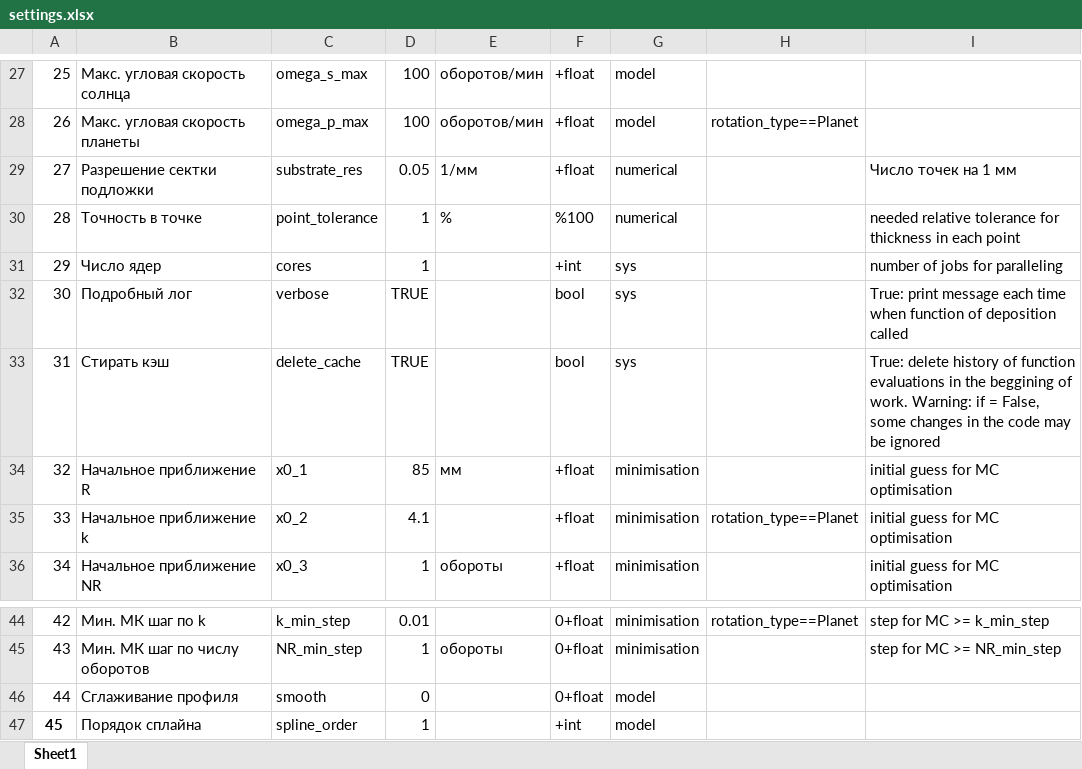
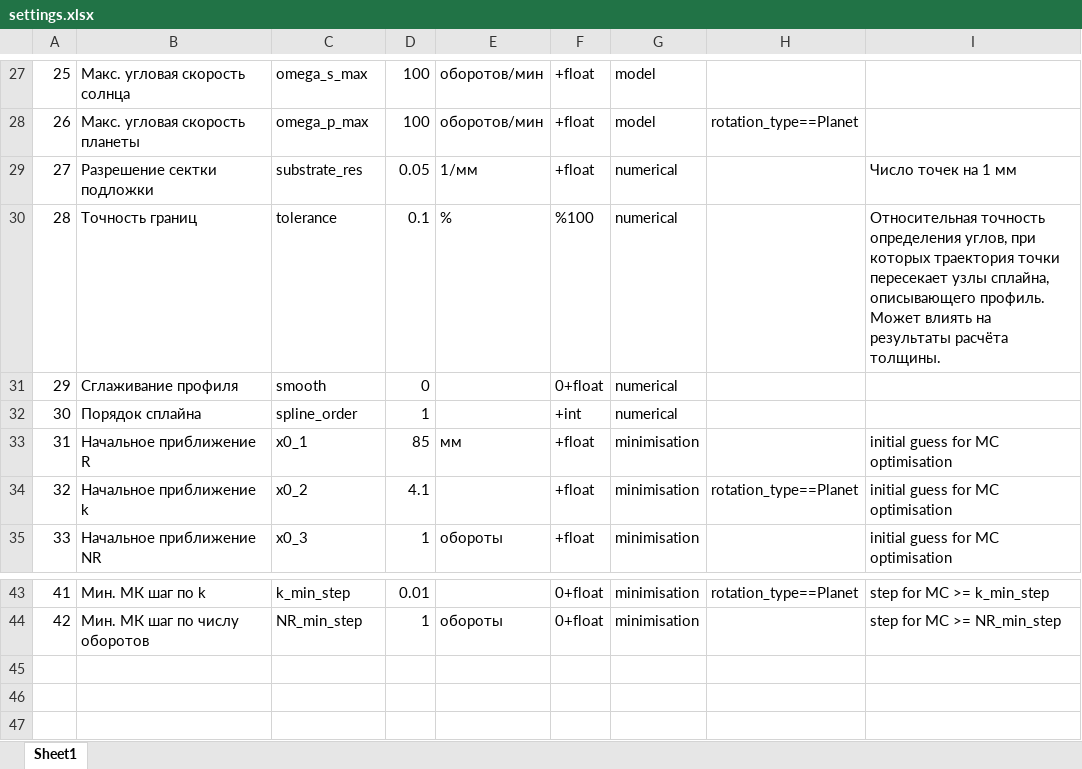
Before and after one commit to MarchiyGV/RotationAndDeposition, an Excel workbook: saves/settings.xlsx, sheet Sheet1, drawn as a sheet; only a part is shown, gaps mark what is left out; values as stored, in another font and other column widths than the file's, no borders; removed rows and columns are numbered as before the commit, all else as after; the diff names each change by its address in the sheet, - before the commit and + after, or states it on an @@ line.

```diff
--- a/saves/settings.xlsx (sheet Sheet1)
+++ b/saves/settings.xlsx (sheet Sheet1)
-B30: Точность в точке
+B30: Точность границ
-C30: point_tolerance
+C30: tolerance
-D30: 1
+D30: 0.1
-I30: needed relative tolerance for thickness in each point
+I30: Относительная точность определения углов, при которых траектория точки пересекает узлы сплайна, описывающего профиль. Может влиять на результаты расчёта толщины.
-row 31: 29 | Число ядер | cores | 1 |  | +int | sys |  | number of jobs for paralleling
-row 32: 30 | Подробный лог | verbose | TRUE |  | bool | sys |  | True: print message each time when function of deposition called
-row 33: 31 | Стирать кэш | delete_cache | TRUE |  | bool | sys |  | True: delete history of function evaluations in the beggining of work. Warning: if = False, some changes in the code may be ignored
+row 31: 29 | Сглаживание профиля | smooth | 0 |  | 0+float | numerical
+row 32: 30 | Порядок сплайна | spline_order | 1 |  | +int | numerical
@@ column A renumbered between rows 33 and 44 @@
-row 46: 44 | Сглаживание профиля | smooth | 0 |  | 0+float | model
-row 47: 45 | Порядок сплайна | spline_order | 1 |  | +int | model
```
Also changed, not shown: 2 other files.
